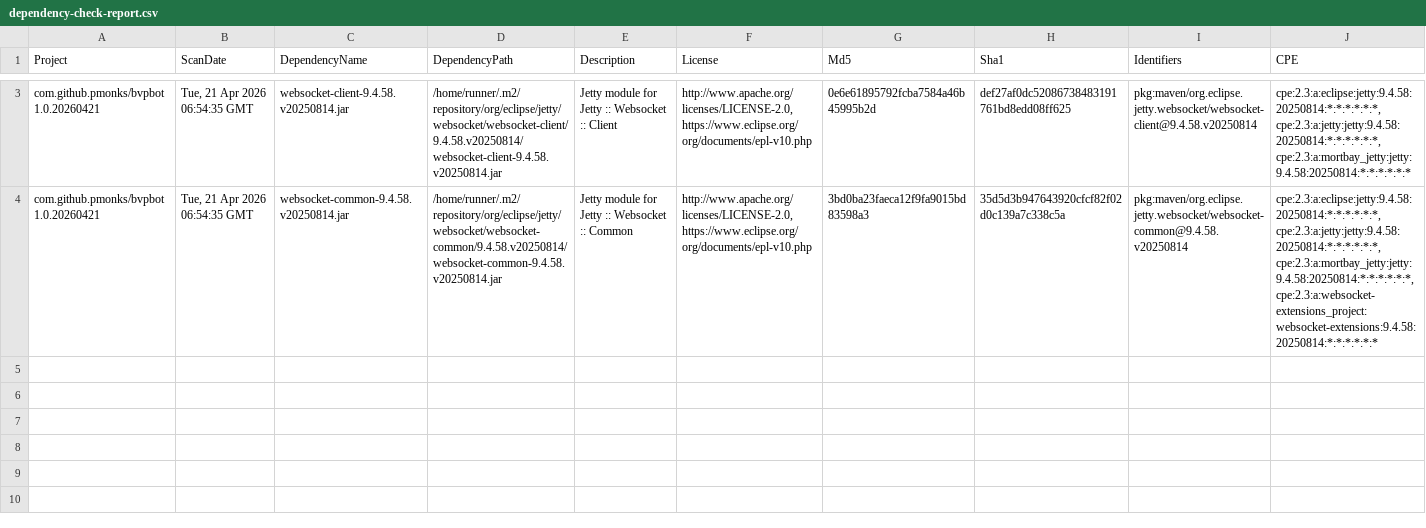
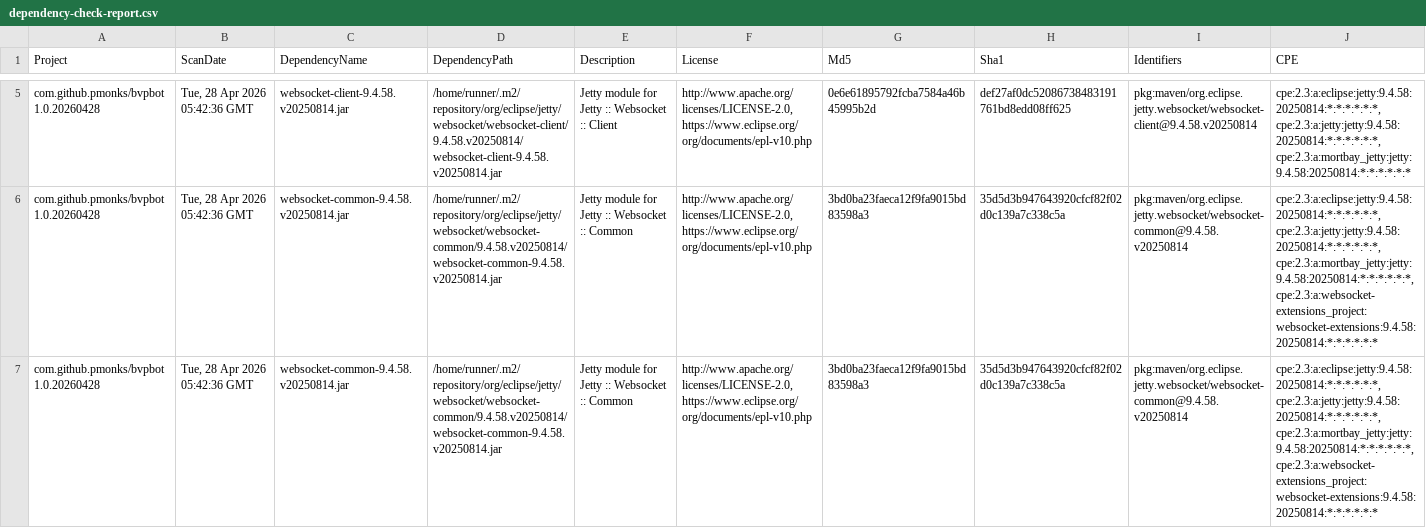
Before and after one commit to pmonks/bvpbot, a CSV file: nvd/dependency-check-report.csv, drawn as a sheet; only a part is shown, gaps mark what is left out; addresses are those after the commit; rows hold the shown columns only; the diff covers the shown part only; the diff names each change by its address in the sheet, - before the commit and + after, or states it on an @@ line.

```diff
--- a/nvd/dependency-check-report.csv
+++ b/nvd/dependency-check-report.csv
-A5 (Project): com.github.pmonks/bvpbot 1.0.20260421
+A5 (Project): com.github.pmonks/bvpbot 1.0.20260428
-B5 (ScanDate): Tue, 21 Apr 2026 06:54:35 GMT
+B5 (ScanDate): Tue, 28 Apr 2026 05:42:36 GMT
+row 6: com.github.pmonks/bvpbot 1.0.20260428 | Tue, 28 Apr 2026 05:42:36 GMT | websocket-common-9.4.58.v20250814.jar | /home/runner/.m2/repository/org/eclipse/jetty/websocket/websocket-common/9.4.58.v20250814/websocket-common-9.4.58.v20250814.jar | Jetty module for Jetty :: Websocket :: Common | http://www.apache.org/licenses/LICENSE-2.0, https://www.eclipse.org/org/documents/epl-v10.php | 3bd0ba23faeca12f9fa9015bd83598a3 | 35d5d3b947643920cfcf82f02d0c139a7c338c5a | pkg:maven/org.eclipse.jetty.websocket/websocket-common@9.4.58.v20250814 | cpe:2.3:a:eclipse:jetty:9.4.58:20250814:*:*:*:*:*:*, cpe:2.3:a:jetty:jetty:9.4.58:20250814:*:*:*:*:*:*, cpe:2.3:a:mortbay_jetty:jetty:9.4.58:20250814:*:*:*:*:*:*, cpe:2.3:a:websocket-extensions_project:websocket-extensions:9.4.58:20250814:*:*:*:*:*:*
-A7 (Project): com.github.pmonks/bvpbot 1.0.20260421
+A7 (Project): com.github.pmonks/bvpbot 1.0.20260428
-B7 (ScanDate): Tue, 21 Apr 2026 06:54:35 GMT
+B7 (ScanDate): Tue, 28 Apr 2026 05:42:36 GMT
```
Also changed, not shown: 2 added rows and 2 edited cells elsewhere in this file, 8 other files.
